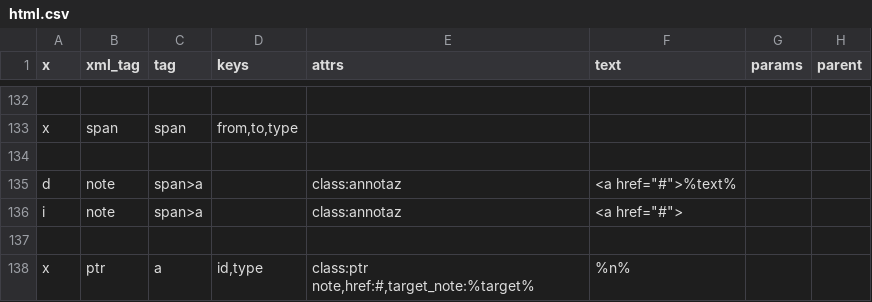
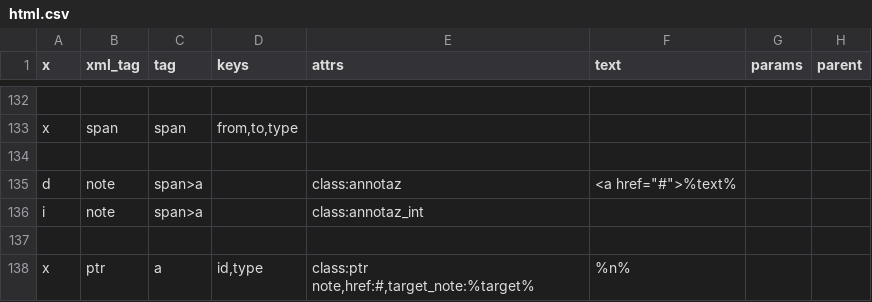
Before and after one commit to gmaterni/teixml2html, a CSV file: cnf/html.csv, drawn as a sheet; only a part is shown, gaps mark what is left out.

```diff
--- a/cnf/html.csv
+++ b/cnf/html.csv
@@ -135,3 +135,3 @@ x|span|span|from,to,type
 d|note|span>a||class:annotaz|<a href="#">%text%
-i|note|span>a||class:annotaz|<a href="#">
+i|note|span>a||class:annotaz_int
 
```
Also changed, not shown: 10 other files.
